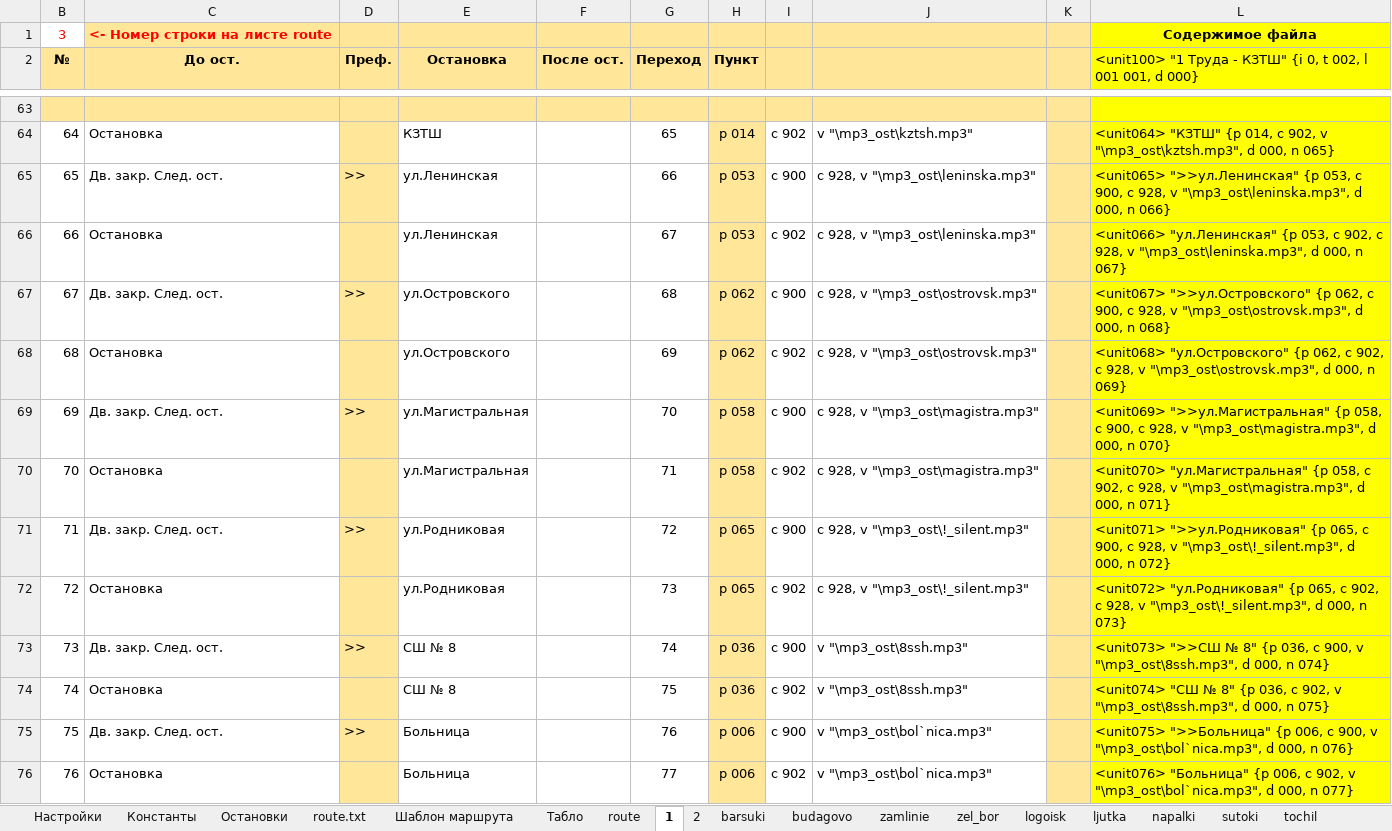
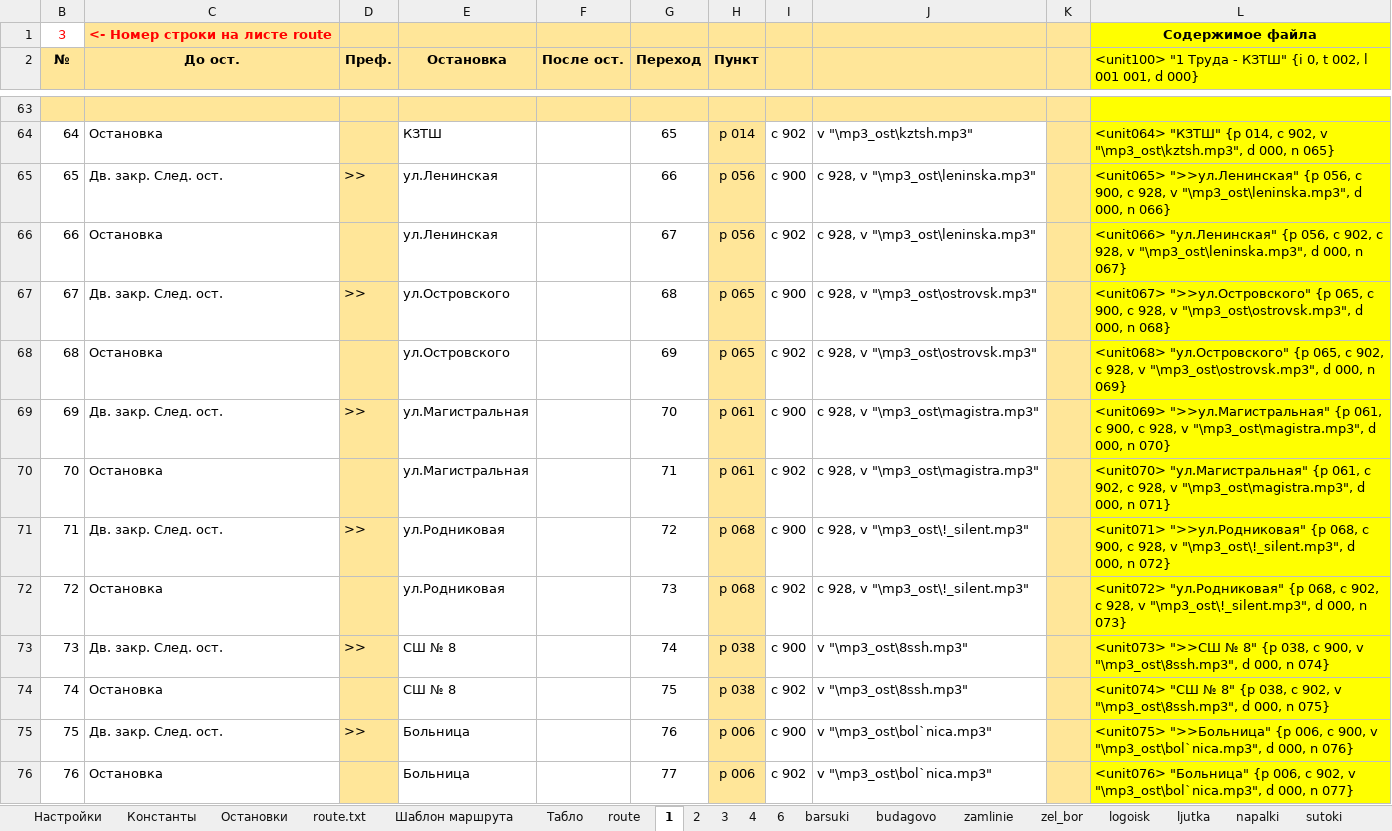
Before and after one commit to Autopark18/___MyDocuments___, an Excel workbook: gBuse/!_Маршруты_!/Жодино (глобальная переделка)/Помощник по составлению маршрутов для информаторов.xlsm, sheet 1, drawn as a sheet; only a part is shown, gaps mark what is left out; values as stored, in another font and other column widths than the file's, no borders; the diff covers the shown part only; the diff names each change by its address in the sheet, - before the commit and + after, or states it on an @@ line.

```diff
--- a/gBuse/!_Маршруты_!/Жодино (глобальная переделка)/Помощник по составлению маршрутов для информаторов.xlsm (sheet 1)
+++ b/gBuse/!_Маршруты_!/Жодино (глобальная переделка)/Помощник по составлению маршрутов для информаторов.xlsm (sheet 1)
+sheet tab: 3
+sheet tab: 4
+sheet tab: 6
-H65:H66 (Пункт): p 053
+H65:H66 (Пункт): p 056
-L65: …">>ул.Ленинская" {p 053, c 900,…
+L65: …">>ул.Ленинская" {p 056, c 900,…
-L66: …"ул.Ленинская" {p 053, c 902,…
+L66: …"ул.Ленинская" {p 056, c 902,…
-H67:H68 (Пункт): p 062
+H67:H68 (Пункт): p 065
-L67: …">>ул.Островского" {p 062, c 900,…
+L67: …">>ул.Островского" {p 065, c 900,…
-L68: …"ул.Островского" {p 062, c 902,…
+L68: …"ул.Островского" {p 065, c 902,…
-H69:H70 (Пункт): p 058
+H69:H70 (Пункт): p 061
-L69: …">>ул.Магистральная" {p 058, c 900,…
+L69: …">>ул.Магистральная" {p 061, c 900,…
-L70: …"ул.Магистральная" {p 058, c 902,…
+L70: …"ул.Магистральная" {p 061, c 902,…
-H71:H72 (Пункт): p 065
+H71:H72 (Пункт): p 068
-L71: …">>ул.Родниковая" {p 065, c 900,…
+L71: …">>ул.Родниковая" {p 068, c 900,…
-L72: …"ул.Родниковая" {p 065, c 902,…
+L72: …"ул.Родниковая" {p 068, c 902,…
-H73:H74 (Пункт): p 036
+H73:H74 (Пункт): p 038
-L73: …8" {p 036, c 900,…
+L73: …8" {p 038, c 900,…
-L74: …8" {p 036, c 902,…
+L74: …8" {p 038, c 902,…
```
Also changed, not shown: 166 edited cells elsewhere in this sheet, sheet Шаблон маршрута, sheet 2, sheet route.txt, sheet Остановки, formulas that keep their value, hidden cells, 12 other files.
